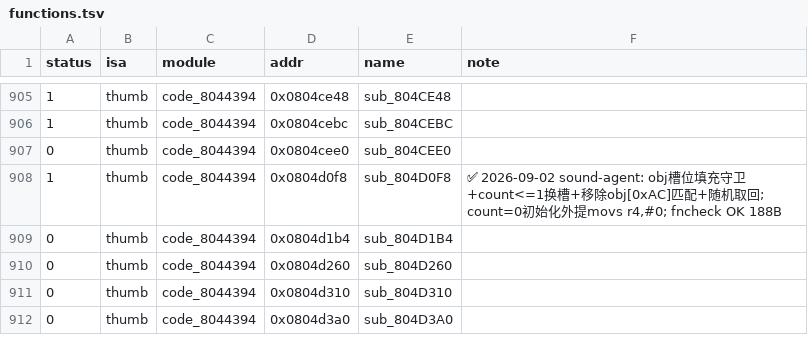
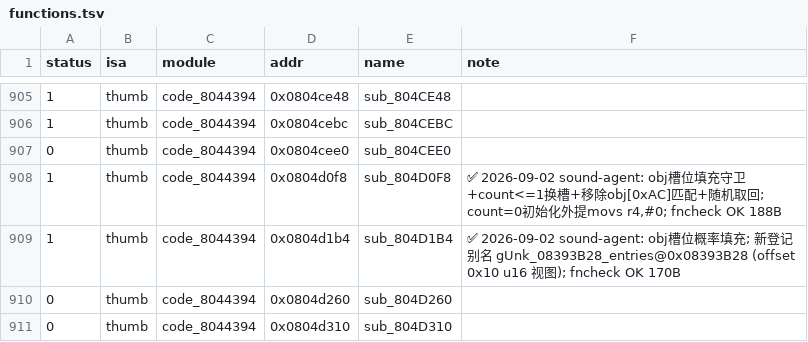
Before and after one commit to defcdgg/ll, a TSV file: functions.tsv, drawn as a sheet; only a part is shown, gaps mark what is left out; the shorter side is filled out with more unchanged rows.

Commit message:
match sub_804D1B4 (obj槽位概率填充: 守卫+表驱动随机)
- 概率判定 Rng%0x65 < count*15 出 __umodsi3 ((u32(*)(void))Rng cast)
- obj[0xBC] 用 if/else (ternary 会外提地址/常量)
- 新登记别名 gUnk_08393B28_entries@0x08393B28 (u16 视图, offset 0x10 字段)
  (RULES 109: 同址多视图用别名符号, 禁 cast); field_10 成员访问折叠 ldrh [r6,#0x10]
fncheck OK 170B; 全 ROM 绿 (617/1065)

```diff
--- a/functions.tsv
+++ b/functions.tsv
@@ -908,3 +908,3 @@ status	isa	module	addr	name	note
 1	thumb	code_8044394	0x0804d0f8	sub_804D0F8	✅ 2026-09-02 sound-agent: obj槽位填充守卫+count<=1换槽+移除obj[0xAC]匹配+随机取回; count=0初始化外提movs r4,#0; fncheck OK 188B
-0	thumb	code_8044394	0x0804d1b4	sub_804D1B4	
+1	thumb	code_8044394	0x0804d1b4	sub_804D1B4	✅ 2026-09-02 sound-agent: obj槽位概率填充; 新登记别名 gUnk_08393B28_entries@0x08393B28 (offset 0x10 u16 视图); fncheck OK 170B
 0	thumb	code_8044394	0x0804d260	sub_804D260	
```
Also changed, not shown: 3 other files.
